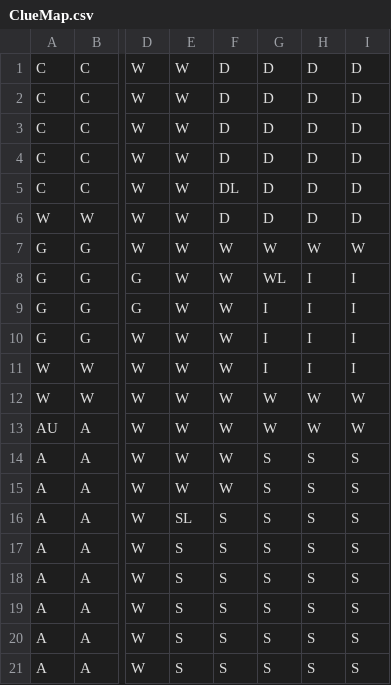
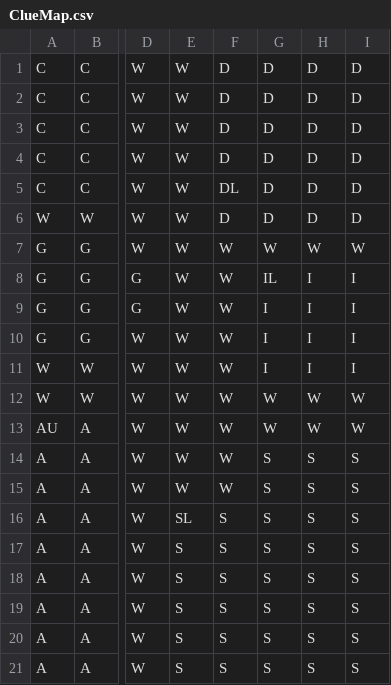
Before and after one commit to bcguthals22/ClueGame, a CSV file: ClueMap.csv, drawn as a sheet; only a part is shown, gaps mark what is left out; the diff names each change by its address in the sheet, - before the commit and + after, or states it on an @@ line.

```diff
--- a/ClueMap.csv
+++ b/ClueMap.csv
-G8: WL
+G8: IL
```
Also changed, not shown: 6 other files.
